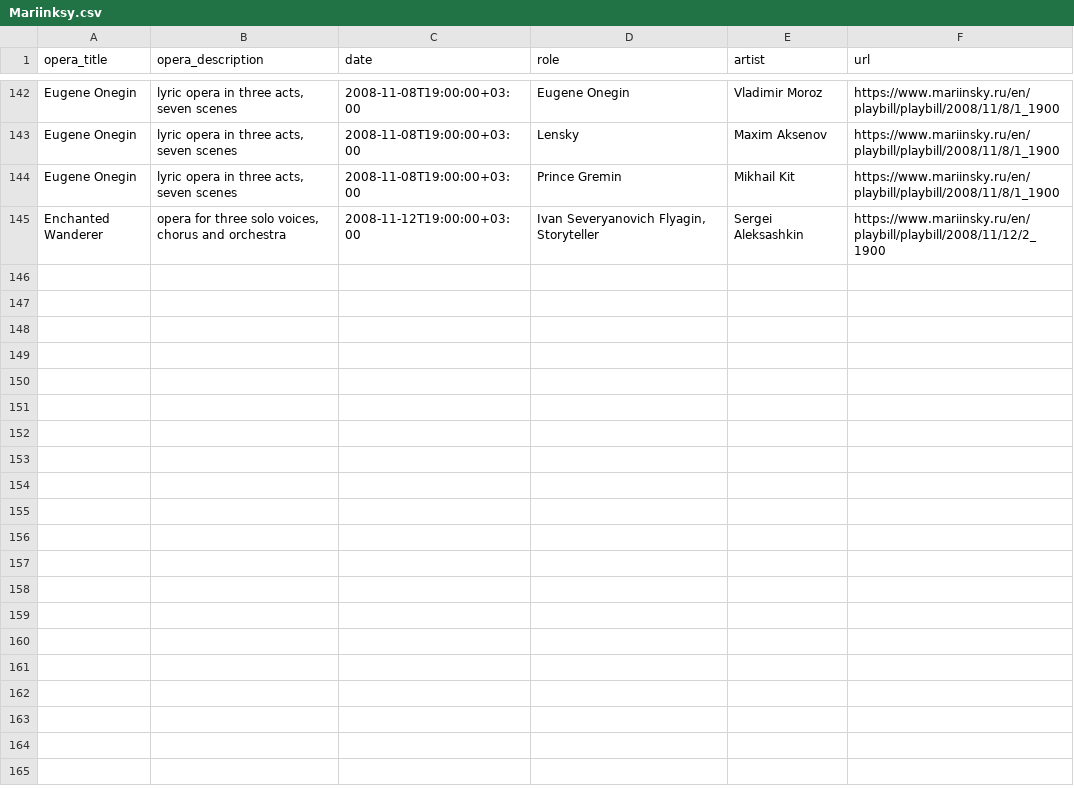
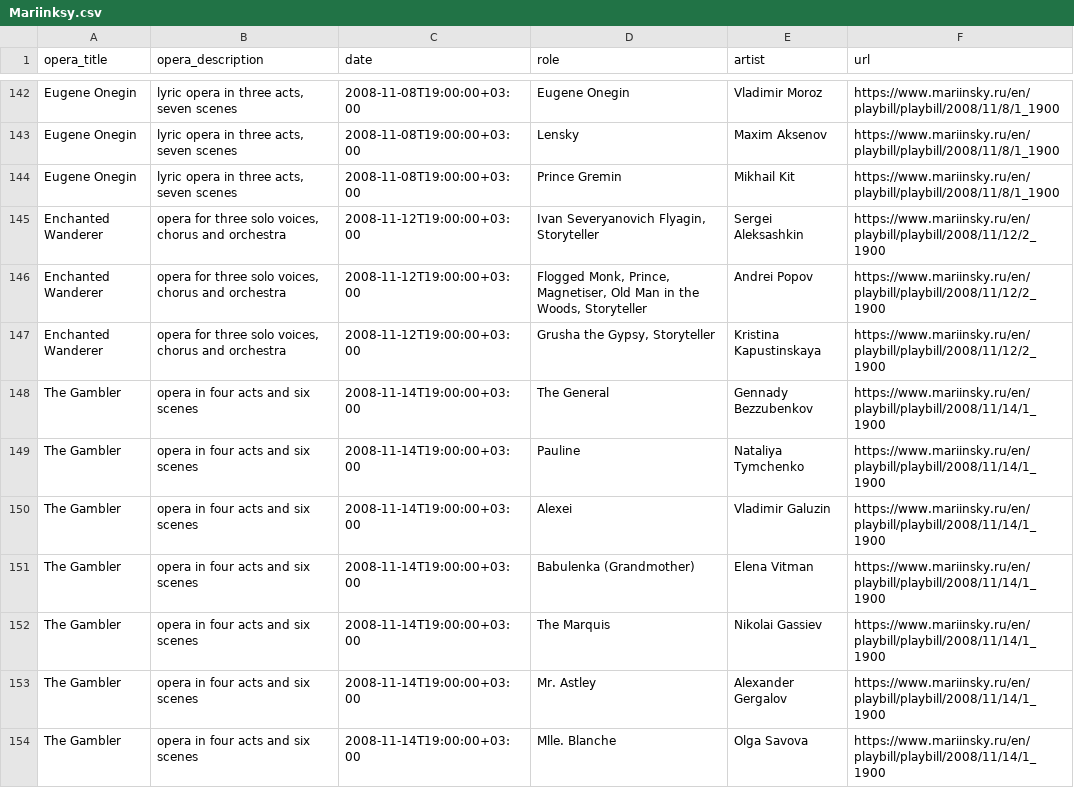
Before and after one commit to lievcin/opera_data_scrape, a CSV file: Russia/Mariinksy.csv, drawn as a sheet; only a part is shown, gaps mark what is left out; the diff names each change by its address in the sheet, - before the commit and + after, or states it on an @@ line.

Commit message:
ekaterimburg opera

```diff
--- a/Russia/Mariinksy.csv
+++ b/Russia/Mariinksy.csv
+row 146: Enchanted Wanderer | opera for three solo voices, chorus and orchestra | 2008-11-12T19:00:00+03:00 | Flogged Monk, Prince, Magnetiser, Old Man in the Woods, Storyteller | Andrei Popov | https://www.mariinsky.ru/en/playbill/playbill/2008/11/12/2_1900
+row 147: Enchanted Wanderer | opera for three solo voices, chorus and orchestra | 2008-11-12T19:00:00+03:00 | Grusha the Gypsy, Storyteller | Kristina Kapustinskaya | https://www.mariinsky.ru/en/playbill/playbill/2008/11/12/2_1900
+row 148: The Gambler | opera in four acts and six scenes | 2008-11-14T19:00:00+03:00 | The General | Gennady Bezzubenkov | https://www.mariinsky.ru/en/playbill/playbill/2008/11/14/1_1900
+row 149: The Gambler | opera in four acts and six scenes | 2008-11-14T19:00:00+03:00 | Pauline | Nataliya Tymchenko | https://www.mariinsky.ru/en/playbill/playbill/2008/11/14/1_1900
+row 150: The Gambler | opera in four acts and six scenes | 2008-11-14T19:00:00+03:00 | Alexei | Vladimir Galuzin | https://www.mariinsky.ru/en/playbill/playbill/2008/11/14/1_1900
+row 151: The Gambler | opera in four acts and six scenes | 2008-11-14T19:00:00+03:00 | Babulenka (Grandmother) | Elena Vitman | https://www.mariinsky.ru/en/playbill/playbill/2008/11/14/1_1900
+row 152: The Gambler | opera in four acts and six scenes | 2008-11-14T19:00:00+03:00 | The Marquis | Nikolai Gassiev | https://www.mariinsky.ru/en/playbill/playbill/2008/11/14/1_1900
+row 153: The Gambler | opera in four acts and six scenes | 2008-11-14T19:00:00+03:00 | Mr. Astley | Alexander Gergalov | https://www.mariinsky.ru/en/playbill/playbill/2008/11/14/1_1900
+row 154: The Gambler | opera in four acts and six scenes | 2008-11-14T19:00:00+03:00 | Mlle. Blanche | Olga Savova | https://www.mariinsky.ru/en/playbill/playbill/2008/11/14/1_1900
```
Also changed, not shown: 2 other files.
